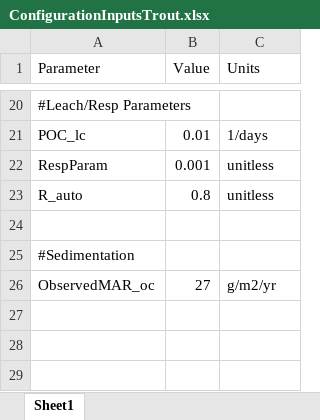
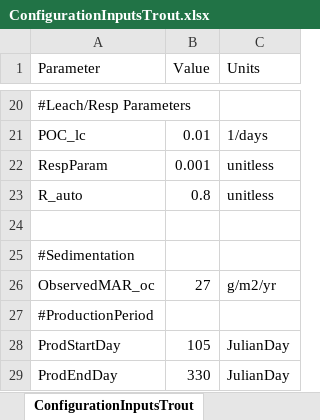
Before and after one commit to GLEON/SOS, an Excel workbook: TroutLake/ConfigurationInputsTrout.xlsx, sheet ConfigurationInputsTrout, drawn as a sheet; only a part is shown, gaps mark what is left out; values as stored, in another font and other column widths than the file's, no borders; the diff names each change by its address in the sheet, - before the commit and + after, or states it on an @@ line.

Commit message:
Update ProdStarDay and ProdEndDay for Trout Lake

```diff
--- a/TroutLake/ConfigurationInputsTrout.xlsx (sheet ConfigurationInputsTrout)
+++ b/TroutLake/ConfigurationInputsTrout.xlsx (sheet ConfigurationInputsTrout)
-sheet tab: Sheet1
+sheet tab: ConfigurationInputsTrout
+row 27: #ProductionPeriod
+row 28: ProdStartDay | 105 | JulianDay
+row 29: ProdEndDay | 330 | JulianDay
```
Also changed, not shown: 2 other files.
